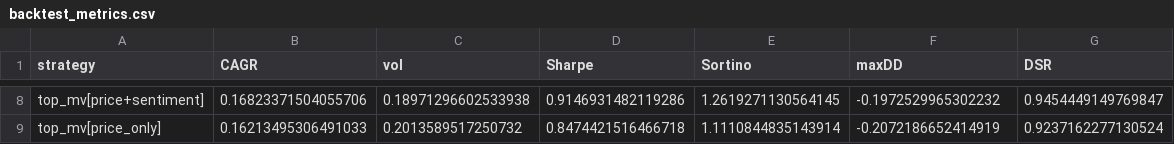
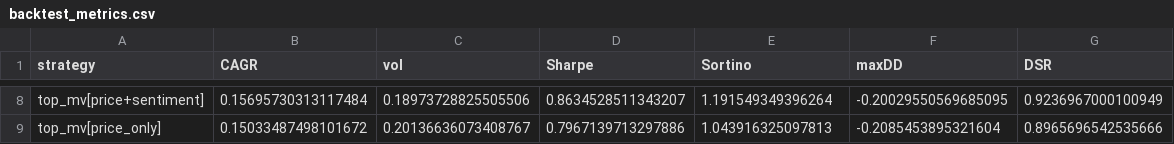
Before and after one commit to itsPhaniM/SentiFolio_PM, a CSV file: reports/week5/backtest_metrics.csv, drawn as a sheet; only a part is shown, gaps mark what is left out; the diff covers the shown part only; the diff names each change by its address in the sheet, - before the commit and + after, or states it on an @@ line.

Commit message:
Address supervisor feedback: robustness, slippage, survivorship, risk panel
Implements the technical changes from the IPR feedback:
- Explicit slippage modelled separately from commission in the backtest
  (10bps commission + 5bps slippage per side, charged on turnover).
- Regime robustness (regime.py): splits the walk-forward period into
  high-volatility vs calm regimes and re-runs metrics + the sentiment
  ablation in each. Notable finding: sentiment HELPS in high-vol regimes
  (Sharpe delta +0.24..+0.44) but not in calm periods, which the aggregate hides.
- Survivorship check (survivorship_check.py): all 15 names ~100% coverage
  over 2018-2026; selection-at-start documented as a limitation.
- Sentiment-aggregation robustness (sentiment_agg_check.py): compares
  daily-mean vs volume-weighted vs event-based; the null result holds
  (volume-weighting only marginally positive, +0.004 rank IC).
- Dashboard/API risk panel: portfolio volatility, per-holding risk
  contributions, and realised backtest risk metrics (new /risk endpoint).

Docs/IPR to be updated separately.

```diff
--- a/reports/week5/backtest_metrics.csv
+++ b/reports/week5/backtest_metrics.csv
-B8 (CAGR): 0.16823371504055706
+B8 (CAGR): 0.15695730313117484
-C8 (vol): 0.18971296602533938
+C8 (vol): 0.18973728825505506
-D8 (Sharpe): 0.9146931482119286
+D8 (Sharpe): 0.8634528511343207
-E8 (Sortino): 1.2619271130564145
+E8 (Sortino): 1.191549349396264
-F8 (maxDD): -0.1972529965302232
+F8 (maxDD): -0.20029550569685095
-G8 (DSR): 0.9454449149769847
+G8 (DSR): 0.9236967000100949
-B9 (CAGR): 0.16213495306491033
+B9 (CAGR): 0.15033487498101672
-C9 (vol): 0.2013589517250732
+C9 (vol): 0.20136636073408767
-D9 (Sharpe): 0.8474421516466718
+D9 (Sharpe): 0.7967139713297886
-E9 (Sortino): 1.1110844835143914
+E9 (Sortino): 1.043916325097813
-F9 (maxDD): -0.2072186652414919
+F9 (maxDD): -0.2085453895321604
-G9 (DSR): 0.9237162277130524
+G9 (DSR): 0.8965696542535666
```
Also changed, not shown: 1 added row, 1 removed row and 29 edited cells elsewhere in this file, 11 other files.
